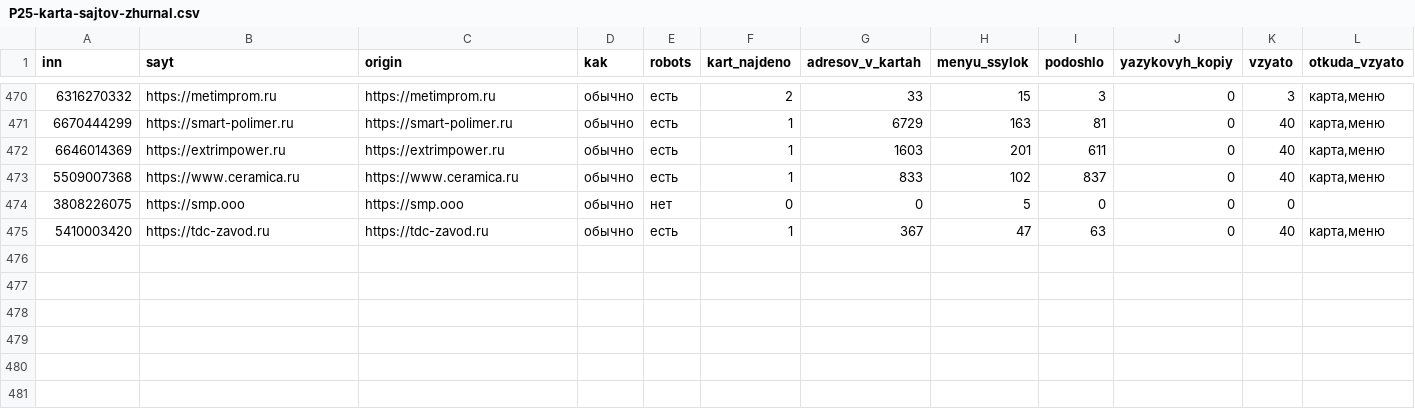
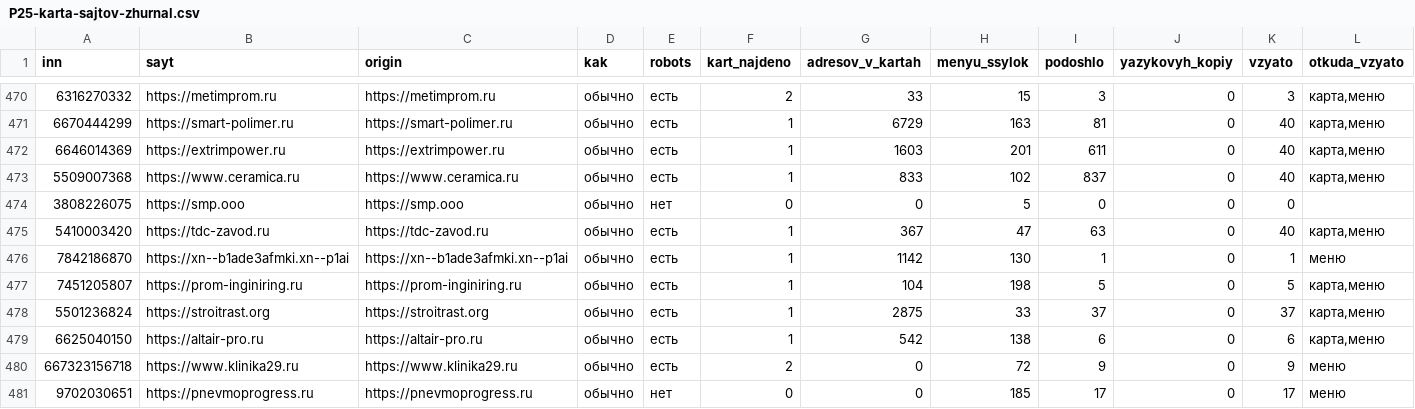
Before and after one commit to kirillrand4-alt/avto, a CSV file: seo-texts/engineers-lens/P25-karta-sajtov-zhurnal.csv, drawn as a sheet; only a part is shown, gaps mark what is left out; rows hold the shown columns only; the diff names each change by its address in the sheet, - before the commit and + after, or states it on an @@ line.

```diff
--- a/seo-texts/engineers-lens/P25-karta-sajtov-zhurnal.csv
+++ b/seo-texts/engineers-lens/P25-karta-sajtov-zhurnal.csv
+row 476: 7842186870 | https://xn--b1ade3afmki.xn--p1ai | https://xn--b1ade3afmki.xn--p1ai | обычно | есть | 1 | 1142 | 130 | 1 | 0 | 1 | меню
+row 477: 7451205807 | https://prom-inginiring.ru | https://prom-inginiring.ru | обычно | есть | 1 | 104 | 198 | 5 | 0 | 5 | карта,меню
+row 478: 5501236824 | https://stroitrast.org | https://stroitrast.org | обычно | есть | 1 | 2875 | 33 | 37 | 0 | 37 | карта,меню
+row 479: 6625040150 | https://altair-pro.ru | https://altair-pro.ru | обычно | есть | 1 | 542 | 138 | 6 | 0 | 6 | карта,меню
+row 480: 667323156718 | https://www.klinika29.ru | https://www.klinika29.ru | обычно | есть | 2 | 0 | 72 | 9 | 0 | 9 | меню
+row 481: 9702030651 | https://pnevmoprogress.ru | https://pnevmoprogress.ru | обычно | нет | 0 | 0 | 185 | 17 | 0 | 17 | меню
```
Also changed, not shown: 2 other files.
